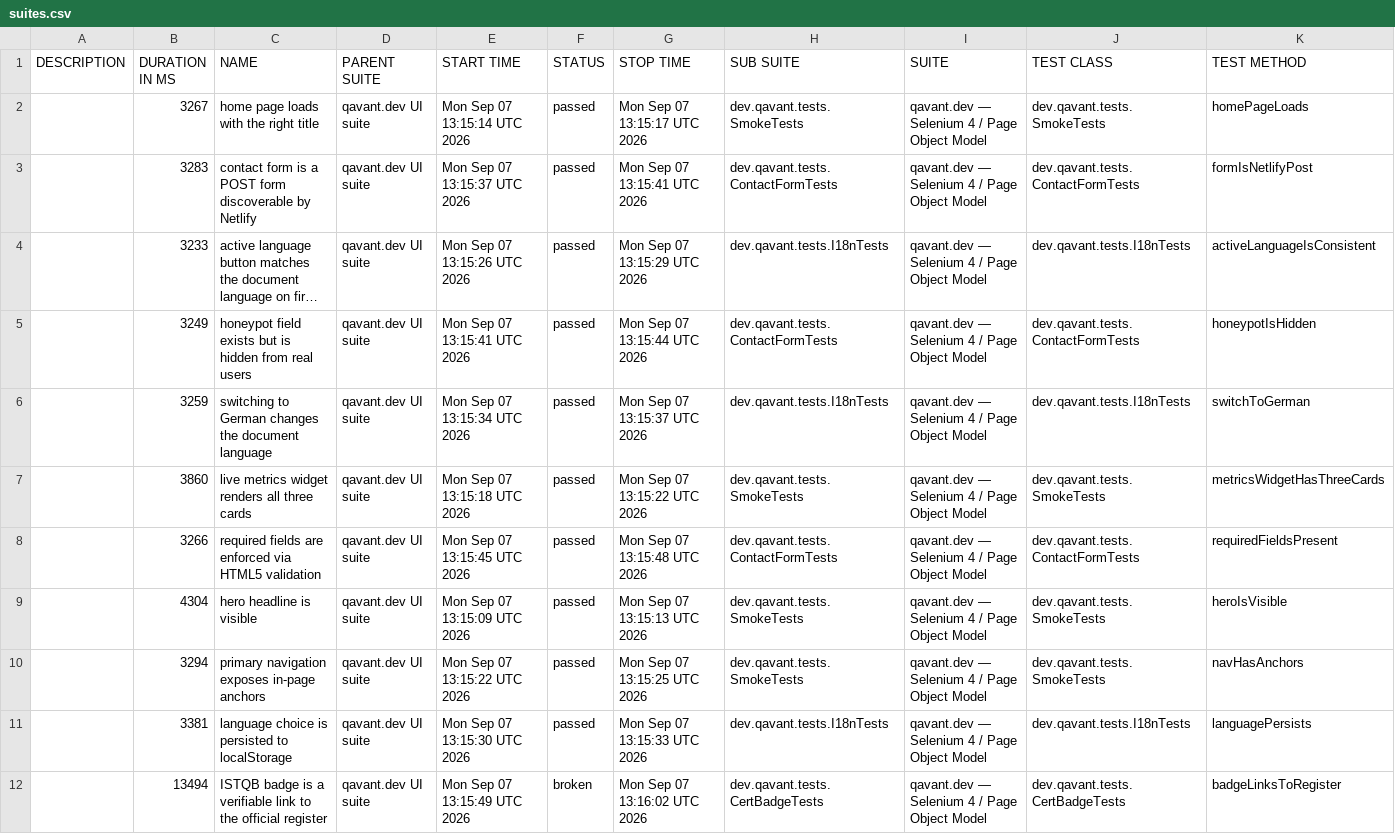
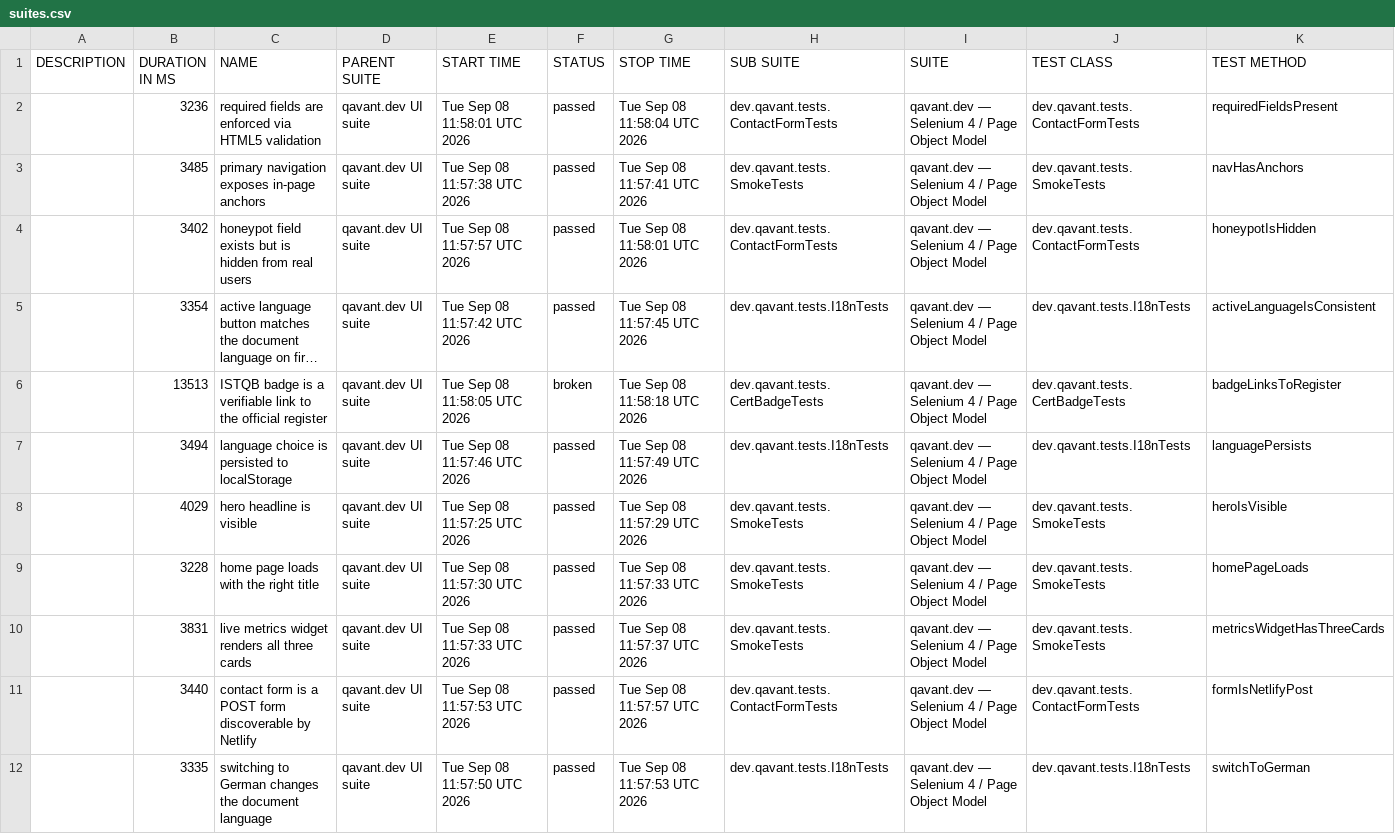
Before and after one commit to peterolah-qa/qavant-selenium, a CSV file: data/suites.csv, drawn as a sheet; long unchanged cells end in …; removed rows and columns are numbered as before the commit, all else as after; the diff names each change by its address in the sheet, - before the commit and + after, or states it on an @@ line.

```diff
--- a/data/suites.csv
+++ b/data/suites.csv
+row 2:  | 3236 | required fields are enforced via HTML5 validation | qavant.dev UI suite | Tue Sep 08 11:58:01 UTC 2026 | passed | Tue Sep 08 11:58:04 UTC 2026 | dev.qavant.tests.ContactFormTests | qavant.dev — Selenium 4 / Page Object Model | dev.qavant.tests.ContactFormTests | requiredFieldsPresent
-B3 (DURATION IN MS): 3267
+B3 (DURATION IN MS): 3485
-C3 (NAME): home page loads with the right title
+C3 (NAME): primary navigation exposes in-page anchors
-E3 (START TIME): Mon Sep 07 13:15:14 UTC 2026
+E3 (START TIME): Tue Sep 08 11:57:38 UTC 2026
-G3 (STOP TIME): Mon Sep 07 13:15:17 UTC 2026
+G3 (STOP TIME): Tue Sep 08 11:57:41 UTC 2026
-K3 (TEST METHOD): homePageLoads
+K3 (TEST METHOD): navHasAnchors
-B4 (DURATION IN MS): 3283
+B4 (DURATION IN MS): 3402
-C4 (NAME): contact form is a POST form discoverable by Netlify
+C4 (NAME): honeypot field exists but is hidden from real users
-E4 (START TIME): Mon Sep 07 13:15:37 UTC 2026
+E4 (START TIME): Tue Sep 08 11:57:57 UTC 2026
-G4 (STOP TIME): Mon Sep 07 13:15:41 UTC 2026
+G4 (STOP TIME): Tue Sep 08 11:58:01 UTC 2026
-K4 (TEST METHOD): formIsNetlifyPost
+K4 (TEST METHOD): honeypotIsHidden
-B5 (DURATION IN MS): 3233
+B5 (DURATION IN MS): 3354
-E5 (START TIME): Mon Sep 07 13:15:26 UTC 2026
+E5 (START TIME): Tue Sep 08 11:57:42 UTC 2026
-G5 (STOP TIME): Mon Sep 07 13:15:29 UTC 2026
+G5 (STOP TIME): Tue Sep 08 11:57:45 UTC 2026
-row 5:  | 3249 | honeypot field exists but is hidden from real users | qavant.dev UI suite | Mon Sep 07 13:15:41 UTC 2026 | passed | Mon Sep 07 13:15:44 UTC 2026 | dev.qavant.tests.ContactFormTests | qavant.dev — Selenium 4 / Page Object Model | dev.qavant.tests.ContactFormTests | honeypotIsHidden
+row 6:  | 13513 | ISTQB badge is a verifiable link to the official register | qavant.dev UI suite | Tue Sep 08 11:58:05 UTC 2026 | broken | Tue Sep 08 11:58:18 UTC 2026 | dev.qavant.tests.CertBadgeTests | qavant.dev — Selenium 4 / Page Object Model | dev.qavant.tests.CertBadgeTests | badgeLinksToRegister
-B7 (DURATION IN MS): 3259
+B7 (DURATION IN MS): 3494
-C7 (NAME): switching to German changes the document language
+C7 (NAME): language choice is persisted to localStorage
-E7 (START TIME): Mon Sep 07 13:15:34 UTC 2026
+E7 (START TIME): Tue Sep 08 11:57:46 UTC 2026
-G7 (STOP TIME): Mon Sep 07 13:15:37 UTC 2026
+G7 (STOP TIME): Tue Sep 08 11:57:49 UTC 2026
-K7 (TEST METHOD): switchToGerman
+K7 (TEST METHOD): languagePersists
+row 8:  | 4029 | hero headline is visible | qavant.dev UI suite | Tue Sep 08 11:57:25 UTC 2026 | passed | Tue Sep 08 11:57:29 UTC 2026 | dev.qavant.tests.SmokeTests | qavant.dev — Selenium 4 / Page Object Model | dev.qavant.tests.SmokeTests | heroIsVisible
+row 9:  | 3228 | home page loads with the right title | qavant.dev UI suite | Tue Sep 08 11:57:30 UTC 2026 | passed | Tue Sep 08 11:57:33 UTC 2026 | dev.qavant.tests.SmokeTests | qavant.dev — Selenium 4 / Page Object Model | dev.qavant.tests.SmokeTests | homePageLoads
-B10 (DURATION IN MS): 3860
+B10 (DURATION IN MS): 3831
-E10 (START TIME): Mon Sep 07 13:15:18 UTC 2026
+E10 (START TIME): Tue Sep 08 11:57:33 UTC 2026
-G10 (STOP TIME): Mon Sep 07 13:15:22 UTC 2026
+G10 (STOP TIME): Tue Sep 08 11:57:37 UTC 2026
-B11 (DURATION IN MS): 3266
+B11 (DURATION IN MS): 3440
-C11 (NAME): required fields are enforced via HTML5 validation
+C11 (NAME): contact form is a POST form discoverable by Netlify
-E11 (START TIME): Mon Sep 07 13:15:45 UTC 2026
+E11 (START TIME): Tue Sep 08 11:57:53 UTC 2026
-G11 (STOP TIME): Mon Sep 07 13:15:48 UTC 2026
+G11 (STOP TIME): Tue Sep 08 11:57:57 UTC 2026
-K11 (TEST METHOD): requiredFieldsPresent
+K11 (TEST METHOD): formIsNetlifyPost
-row 9:  | 4304 | hero headline is visible | qavant.dev UI suite | Mon Sep 07 13:15:09 UTC 2026 | passed | Mon Sep 07 13:15:13 UTC 2026 | dev.qavant.tests.SmokeTests | qavant.dev — Selenium 4 / Page Object Model | dev.qavant.tests.SmokeTests | heroIsVisible
-row 10:  | 3294 | primary navigation exposes in-page anchors | qavant.dev UI suite | Mon Sep 07 13:15:22 UTC 2026 | passed | Mon Sep 07 13:15:25 UTC 2026 | dev.qavant.tests.SmokeTests | qavant.dev — Selenium 4 / Page Object Model | dev.qavant.tests.SmokeTests | navHasAnchors
-B12 (DURATION IN MS): 3381
+B12 (DURATION IN MS): 3335
-C12 (NAME): language choice is persisted to localStorage
+C12 (NAME): switching to German changes the document language
-E12 (START TIME): Mon Sep 07 13:15:30 UTC 2026
+E12 (START TIME): Tue Sep 08 11:57:50 UTC 2026
-G12 (STOP TIME): Mon Sep 07 13:15:33 UTC 2026
+G12 (STOP TIME): Tue Sep 08 11:57:53 UTC 2026
-K12 (TEST METHOD): languagePersists
+K12 (TEST METHOD): switchToGerman
-row 12:  | 13494 | ISTQB badge is a verifiable link to the official register | qavant.dev UI suite | Mon Sep 07 13:15:49 UTC 2026 | broken | Mon Sep 07 13:16:02 UTC 2026 | dev.qavant.tests.CertBadgeTests | qavant.dev — Selenium 4 / Page Object Model | dev.qavant.tests.CertBadgeTests | badgeLinksToRegister
```
Also changed, not shown: 41 other files.
